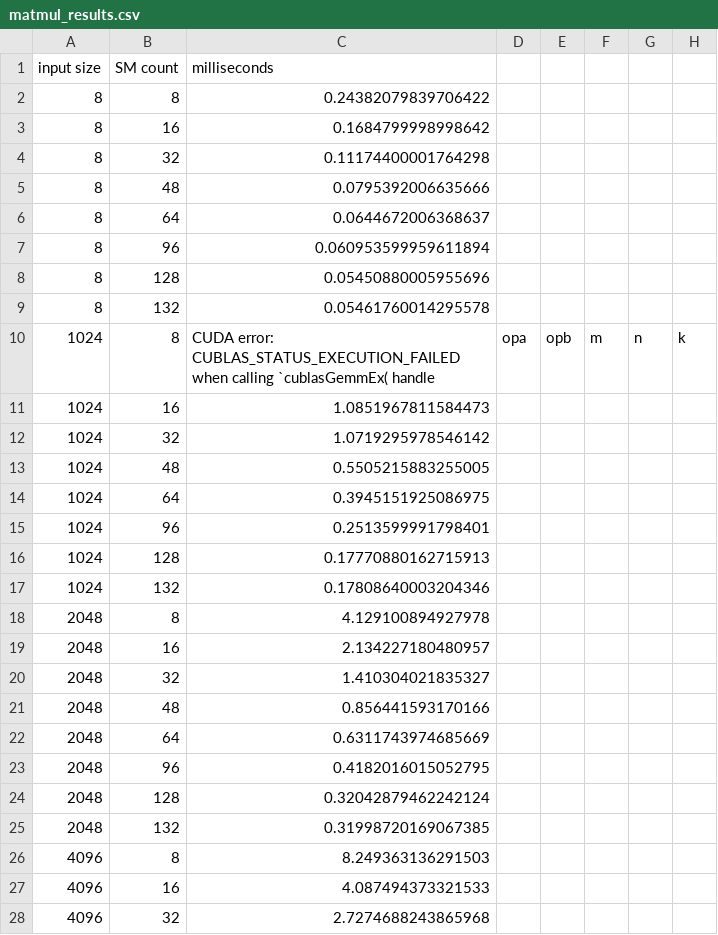
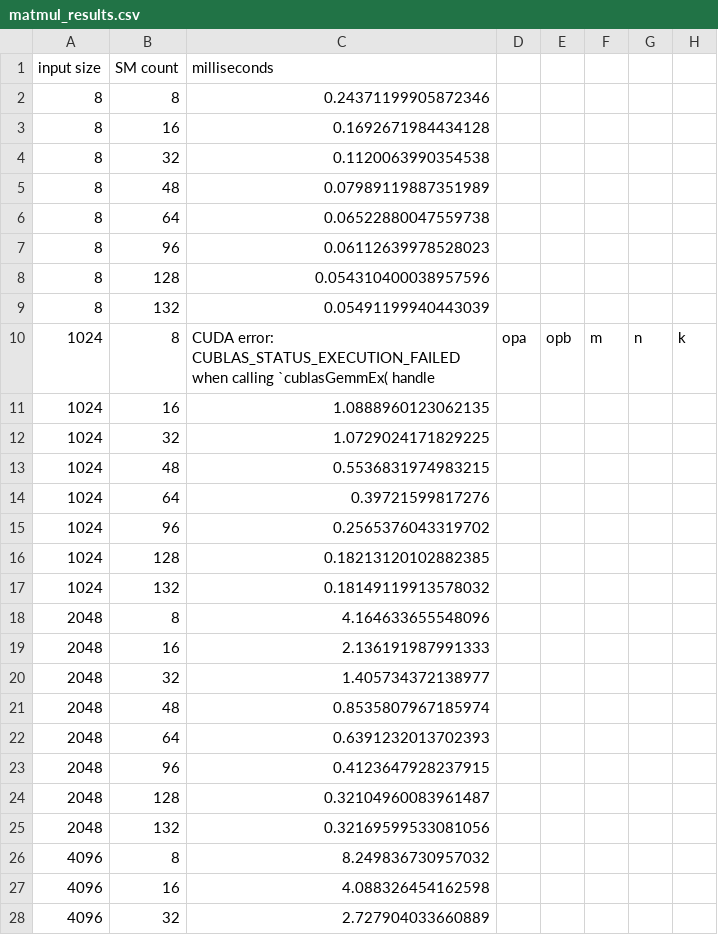
Before and after one commit to simon-mo/green-ctx, a CSV file: matmul_results.csv, drawn as a sheet; only a part is shown; the diff covers the shown part only; the diff names each change by its address in the sheet, - before the commit and + after, or states it on an @@ line.

```diff
--- a/matmul_results.csv
+++ b/matmul_results.csv
-C2 (milliseconds): 0.24382079839706422
+C2 (milliseconds): 0.24371199905872346
-C3 (milliseconds): 0.1684799998998642
+C3 (milliseconds): 0.1692671984434128
-C4 (milliseconds): 0.11174400001764298
+C4 (milliseconds): 0.1120063990354538
-C5 (milliseconds): 0.0795392006635666
+C5 (milliseconds): 0.07989119887351989
-C6 (milliseconds): 0.0644672006368637
+C6 (milliseconds): 0.06522880047559738
-C7 (milliseconds): 0.060953599959611894
+C7 (milliseconds): 0.06112639978528023
-C8 (milliseconds): 0.05450880005955696
+C8 (milliseconds): 0.054310400038957596
-C9 (milliseconds): 0.05461760014295578
+C9 (milliseconds): 0.05491199940443039
-C11 (milliseconds): 1.0851967811584473
+C11 (milliseconds): 1.0888960123062135
-C12 (milliseconds): 1.0719295978546142
+C12 (milliseconds): 1.0729024171829225
-C13 (milliseconds): 0.5505215883255005
+C13 (milliseconds): 0.5536831974983215
-C14 (milliseconds): 0.3945151925086975
+C14 (milliseconds): 0.39721599817276
-C15 (milliseconds): 0.2513599991798401
+C15 (milliseconds): 0.2565376043319702
-C16 (milliseconds): 0.17770880162715913
+C16 (milliseconds): 0.18213120102882385
-C17 (milliseconds): 0.17808640003204346
+C17 (milliseconds): 0.18149119913578032
-C18 (milliseconds): 4.129100894927978
+C18 (milliseconds): 4.164633655548096
-C19 (milliseconds): 2.134227180480957
+C19 (milliseconds): 2.136191987991333
-C20 (milliseconds): 1.410304021835327
+C20 (milliseconds): 1.405734372138977
-C21 (milliseconds): 0.856441593170166
+C21 (milliseconds): 0.8535807967185974
-C22 (milliseconds): 0.6311743974685669
+C22 (milliseconds): 0.6391232013702393
-C23 (milliseconds): 0.4182016015052795
+C23 (milliseconds): 0.4123647928237915
-C24 (milliseconds): 0.32042879462242124
+C24 (milliseconds): 0.32104960083961487
-C25 (milliseconds): 0.31998720169067385
+C25 (milliseconds): 0.32169599533081056
-C26 (milliseconds): 8.249363136291503
+C26 (milliseconds): 8.249836730957032
-C27 (milliseconds): 4.087494373321533
+C27 (milliseconds): 4.088326454162598
-C28 (milliseconds): 2.7274688243865968
+C28 (milliseconds): 2.727904033660889
```
Also changed, not shown: 26 edited cells elsewhere in this file, embedding_results.csv, rms_norm_results.csv, 4 other files.
